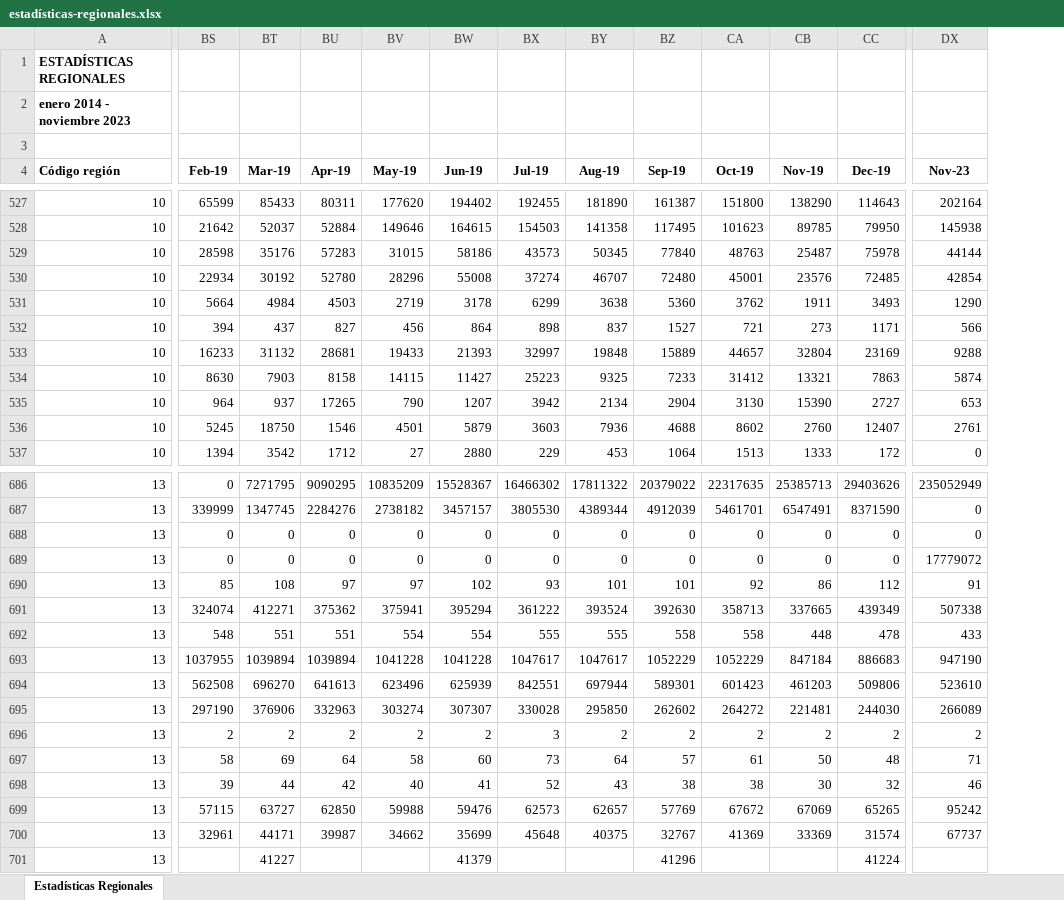
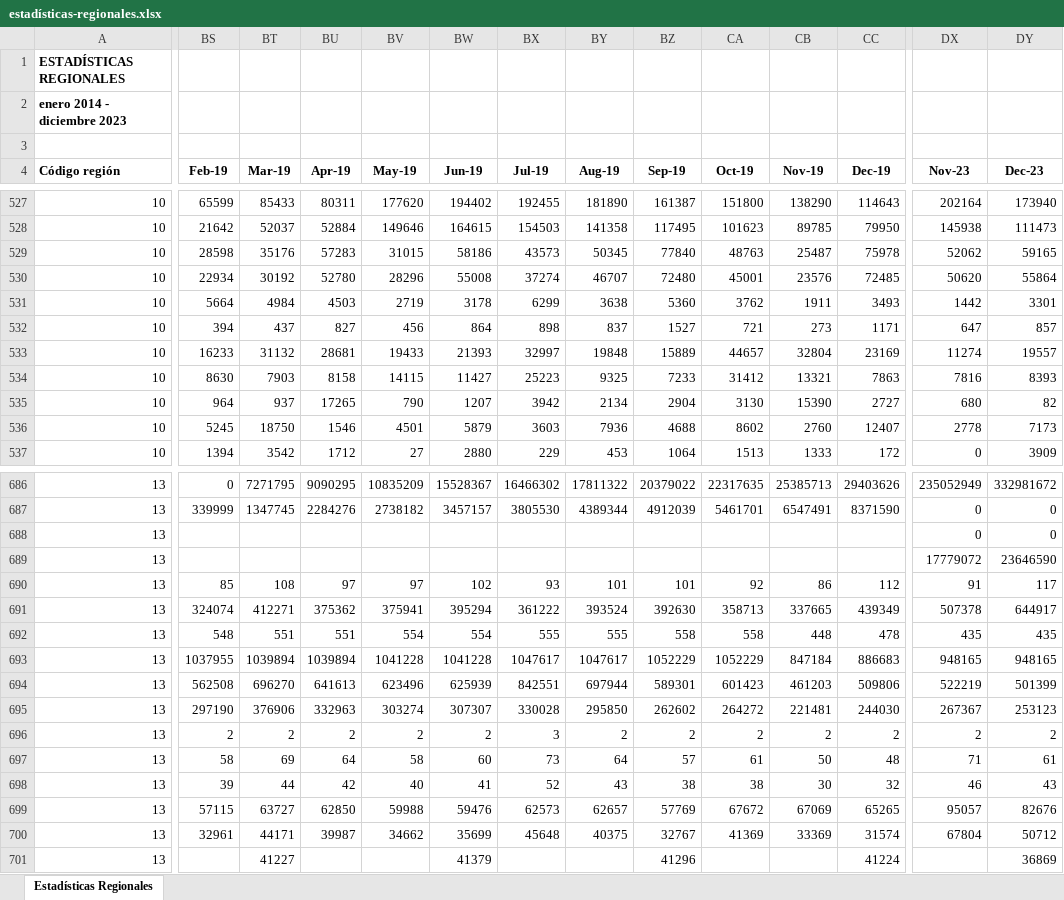
Before and after one commit to Sud-Austral/EstadisticasRegionales, an Excel workbook: Estadísticas Regionales/estadísticas-regionales.xlsx, sheet Estadísticas Regionales, drawn as a sheet; only a part is shown, gaps mark what is left out; values as stored, in another font and other column widths than the file's, no borders; the diff covers the shown part only; the diff names each change by its address in the sheet, - before the commit and + after, or states it on an @@ line.

```diff
--- a/Estadísticas Regionales/estadísticas-regionales.xlsx (sheet Estadísticas Regionales)
+++ b/Estadísticas Regionales/estadísticas-regionales.xlsx (sheet Estadísticas Regionales)
+column DY (Dec-23), rows 527-537: 173940 | 111473 | 59165 | 55864 | 3301 | 857 | 19557 | 8393 | 82 | 7173 | 3909; rows 686-701: 332981672 | 0 | 0 | 23646590 | 117 | 644917 | 435 | 948165 | 501399 | 253123 | 2 | 61 | 43 | 82676 | 50712 | 36869
-A2 (Código región): enero 2014 - noviembre 2023
+A2 (Código región): enero 2014 - diciembre 2023
-DX529 (Nov-23): 44144
+DX529 (Nov-23): 52062
-DX530 (Nov-23): 42854
+DX530 (Nov-23): 50620
-DX531 (Nov-23): 1290
+DX531 (Nov-23): 1442
-DX532 (Nov-23): 566
+DX532 (Nov-23): 647
-DX533 (Nov-23): 9288
+DX533 (Nov-23): 11274
-DX534 (Nov-23): 5874
+DX534 (Nov-23): 7816
-DX535 (Nov-23): 653
+DX535 (Nov-23): 680
-DX536 (Nov-23): 2761
+DX536 (Nov-23): 2778
-BS688:BS689 (Feb-19): 0
+BS688:BS689 (Feb-19): (empty)
-BT688:BT689 (Mar-19): 0
+BT688:BT689 (Mar-19): (empty)
-BU688:BU689 (Apr-19): 0
+BU688:BU689 (Apr-19): (empty)
-BV688:BV689 (May-19): 0
+BV688:BV689 (May-19): (empty)
-BW688:BW689 (Jun-19): 0
+BW688:BW689 (Jun-19): (empty)
-BX688:BX689 (Jul-19): 0
+BX688:BX689 (Jul-19): (empty)
-BY688:BY689 (Aug-19): 0
+BY688:BY689 (Aug-19): (empty)
-BZ688:BZ689 (Sep-19): 0
+BZ688:BZ689 (Sep-19): (empty)
-CA688:CA689 (Oct-19): 0
+CA688:CA689 (Oct-19): (empty)
-CB688:CB689 (Nov-19): 0
+CB688:CB689 (Nov-19): (empty)
-CC688:CC689 (Dec-19): 0
+CC688:CC689 (Dec-19): (empty)
-DX691 (Nov-23): 507338
+DX691 (Nov-23): 507378
-DX692 (Nov-23): 433
+DX692 (Nov-23): 435
-DX693 (Nov-23): 947190
+DX693 (Nov-23): 948165
-DX694 (Nov-23): 523610
+DX694 (Nov-23): 522219
-DX695 (Nov-23): 266089
+DX695 (Nov-23): 267367
-DX699 (Nov-23): 95242
+DX699 (Nov-23): 95057
-DX700 (Nov-23): 67737
+DX700 (Nov-23): 67804
```
Also changed, not shown: 459 edited cells elsewhere in this sheet, Estadísticas Regionales/descriptor-de-campos.xlsx.
